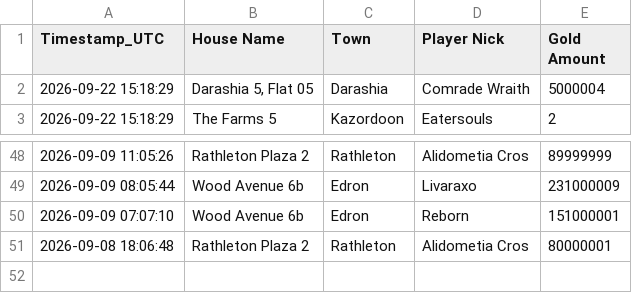
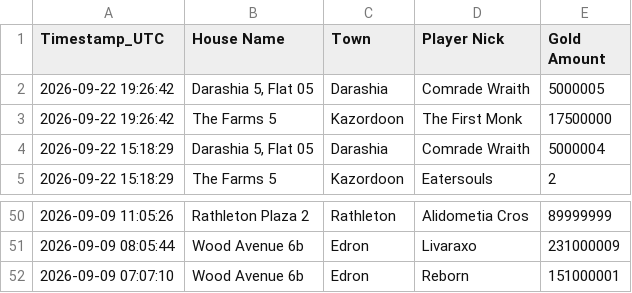
Before and after one commit to mdogie94/nmd, a CSV file: historia_licytacji.csv, drawn as a sheet; only a part is shown, gaps mark what is left out; removed rows and columns are numbered as before the commit, all else as after; the diff names each change by its address in the sheet, - before the commit and + after, or states it on an @@ line.

```diff
--- a/historia_licytacji.csv
+++ b/historia_licytacji.csv
+row 2: 2026-09-22 19:26:42 | Darashia 5, Flat 05 | Darashia | Comrade Wraith | 5000005
+row 3: 2026-09-22 19:26:42 | The Farms 5 | Kazordoon | The First Monk | 17500000
-row 51: 2026-09-08 18:06:48 | Rathleton Plaza 2 | Rathleton | Alidometia Cros | 80000001
```
